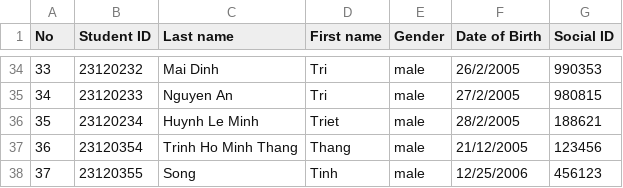
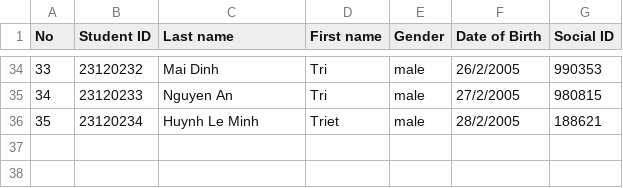
Before and after one commit to minhthang2k5/Project-bonus, a CSV file: ConsoleApplication1/listYear/2023-2024/listClass/23CTT3.csv, drawn as a sheet; only a part is shown, gaps mark what is left out; the diff names each change by its address in the sheet, - before the commit and + after, or states it on an @@ line.

```diff
--- a/ConsoleApplication1/listYear/2023-2024/listClass/23CTT3.csv
+++ b/ConsoleApplication1/listYear/2023-2024/listClass/23CTT3.csv
-row 37: 36 | 23120354 | Trinh Ho Minh Thang | Thang | male | 21/12/2005 | 123456
-row 38: 37 | 23120355 | Song | Tinh | male | 12/25/2006 | 456123
```
Also changed, not shown: 2 other files.
